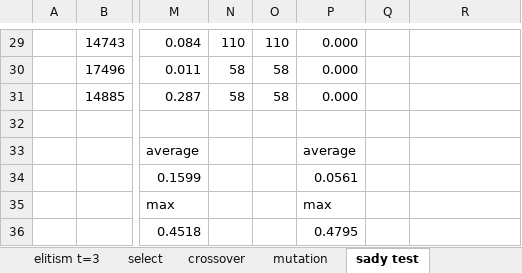
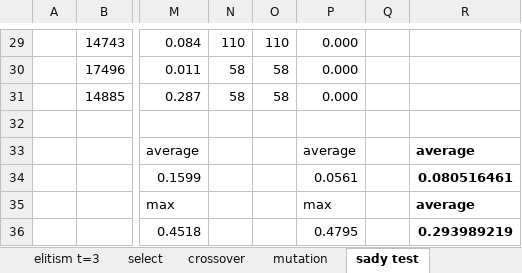
Before and after one commit to tenhobi/NI-KOP, an Excel workbook: homework/05/report/params.xlsx, sheet sady test, drawn as a sheet; only a part is shown, gaps mark what is left out; values as stored, in another font and other column widths than the file's, no borders; the diff names each change by its address in the sheet, - before the commit and + after, or states it on an @@ line.

Commit message:
Add table

```diff
--- a/homework/05/report/params.xlsx (sheet sady test)
+++ b/homework/05/report/params.xlsx (sheet sady test)
-R33: (empty)
+R33: average
-R34: (empty)
+R34: 0.080516461
-R35: (empty)
+R35: average
-R36: (empty)
+R36: 0.293989219
```
